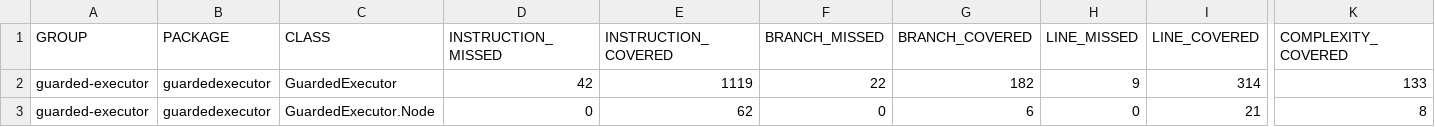
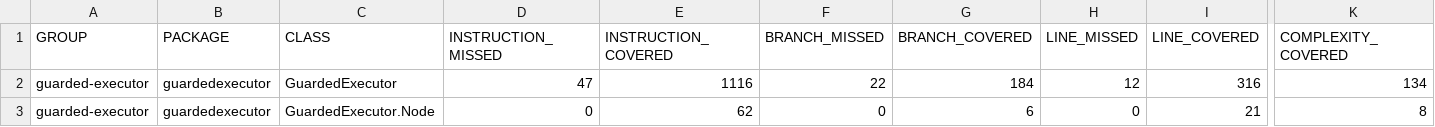
Before and after one commit to jsampson/guarded-executor, a CSV file: jacoco/jacoco.csv, drawn as a sheet; only a part is shown, gaps mark what is left out; the diff names each change by its address in the sheet, - before the commit and + after, or states it on an @@ line.

```diff
--- a/jacoco/jacoco.csv
+++ b/jacoco/jacoco.csv
-D2 (INSTRUCTION_MISSED): 42
+D2 (INSTRUCTION_MISSED): 47
-E2 (INSTRUCTION_COVERED): 1119
+E2 (INSTRUCTION_COVERED): 1116
-G2 (BRANCH_COVERED): 182
+G2 (BRANCH_COVERED): 184
-H2 (LINE_MISSED): 9
+H2 (LINE_MISSED): 12
-I2 (LINE_COVERED): 314
+I2 (LINE_COVERED): 316
-K2 (COMPLEXITY_COVERED): 133
+K2 (COMPLEXITY_COVERED): 134
```
Also changed, not shown: 8 other files.
